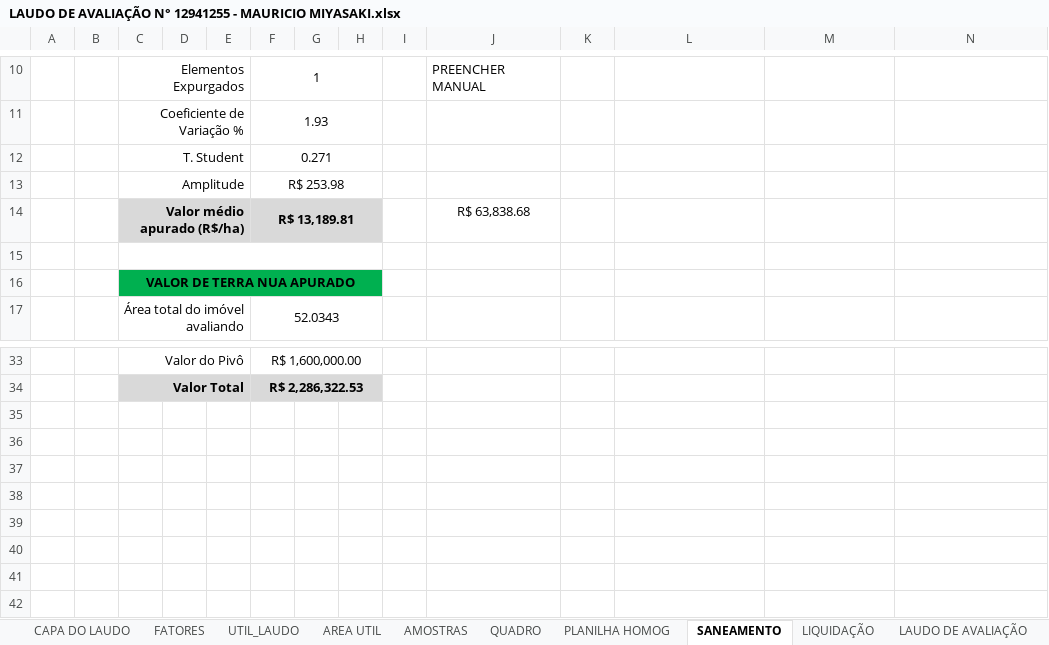
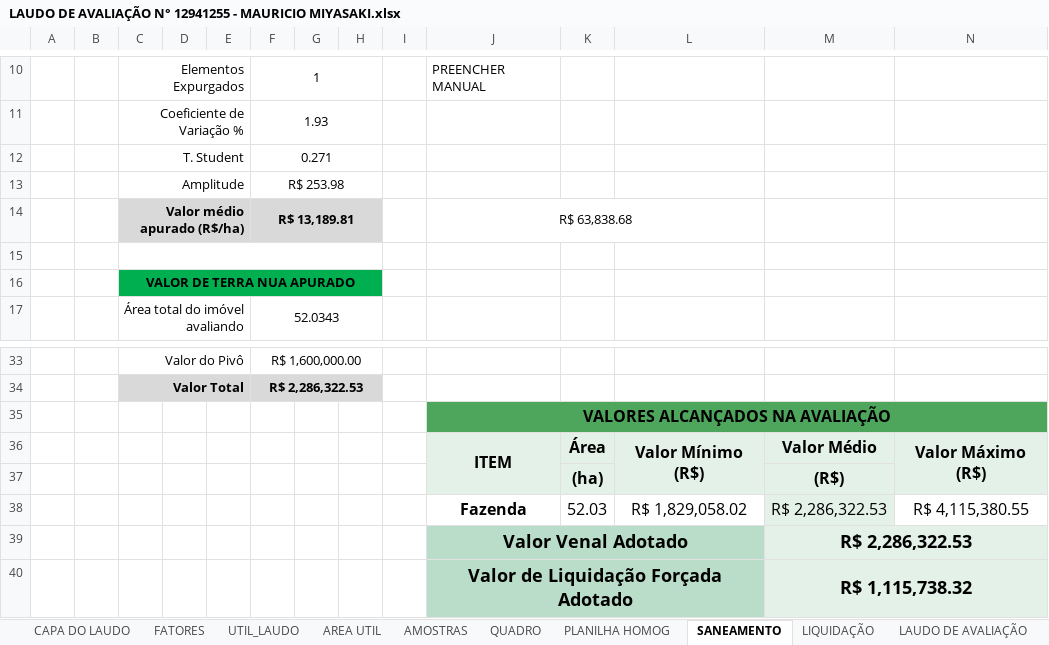
Before and after one commit to DanielMenezes21/projeto_laudo, an Excel workbook: models/LAUDO DE AVALIAÇÃO N° 12941255 - MAURICIO MIYASAKI.xlsx, sheet SANEAMENTO, drawn as a sheet; only a part is shown, gaps mark what is left out; values as stored, in another font and other column widths than the file's, no borders; the diff names each change by its address in the sheet, - before the commit and + after, or states it on an @@ line.

```diff
--- a/models/LAUDO DE AVALIAÇÃO N° 12941255 - MAURICIO MIYASAKI.xlsx (sheet SANEAMENTO)
+++ b/models/LAUDO DE AVALIAÇÃO N° 12941255 - MAURICIO MIYASAKI.xlsx (sheet SANEAMENTO)
+J14:L14 merged
+row 35:  |  |  |  |  |  |  |  |  | VALORES ALCANÇADOS NA AVALIAÇÃO
+row 36:  |  |  |  |  |  |  |  |  | ITEM | Área | Valor Mínimo (R$) | Valor Médio | Valor Máximo (R$)
+row 37:  |  |  |  |  |  |  |  |  |  | (ha) |  | (R$)
+row 38:  |  |  |  |  |  |  |  |  | Fazenda | 52.03 | R$ 1,829,058.02 | R$ 2,286,322.53 | R$ 4,115,380.55
+row 39:  |  |  |  |  |  |  |  |  | Valor Venal Adotado |  |  | R$ 2,286,322.53
+row 40:  |  |  |  |  |  |  |  |  | Valor de Liquidação Forçada Adotado |  |  | R$ 1,115,738.32
```
Also changed, not shown: sheet AMOSTRAS, 9 other files.
